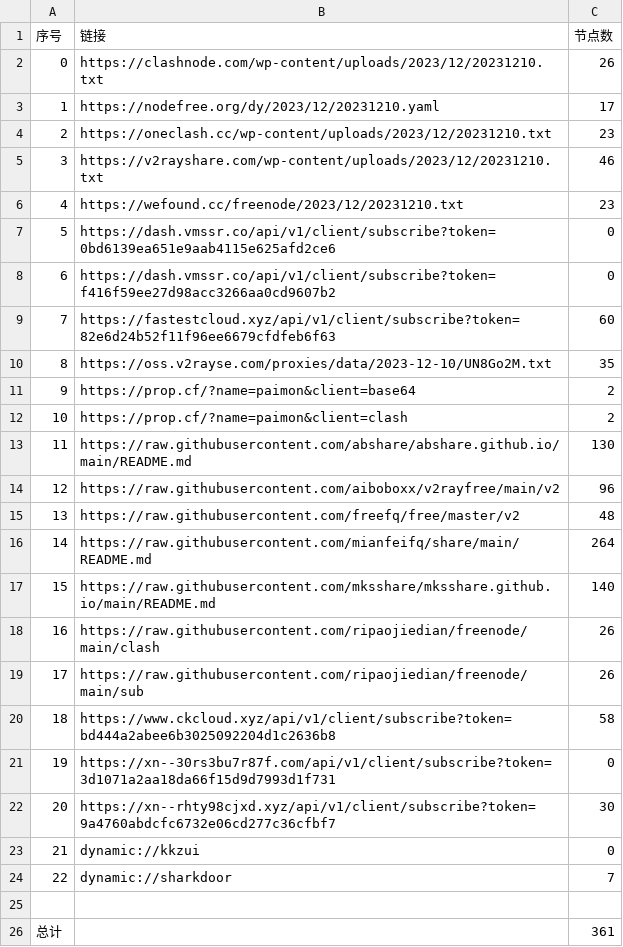
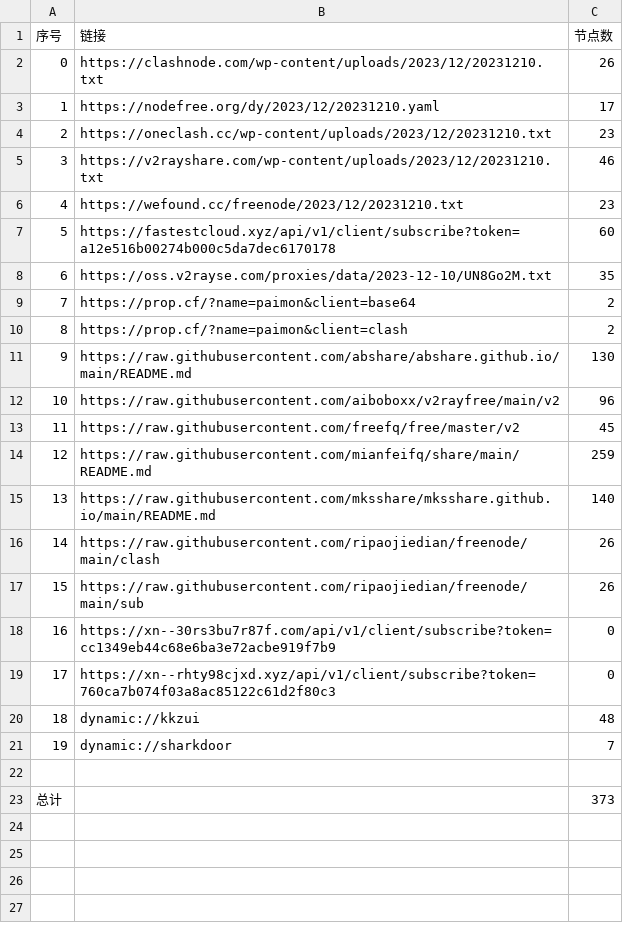
Before and after one commit to WTNLXTBL/Node-Fetch, a CSV file: list_result.csv, drawn as a sheet; removed rows and columns are numbered as before the commit, all else as after; the diff names each change by its address in the sheet, - before the commit and + after, or states it on an @@ line.

```diff
--- a/list_result.csv
+++ b/list_result.csv
-row 7: 5 | https://dash.vmssr.co/api/v1/client/subscribe?token=0bd6139ea651e9aab4115e625afd2ce6 | 0
-row 8: 6 | https://dash.vmssr.co/api/v1/client/subscribe?token=f416f59ee27d98acc3266aa0cd9607b2 | 0
@@ column A (序号) renumbered between rows 7 and 21 @@
-B7 (链接): https://fastestcloud.xyz/api/v1/client/subscribe?token=82e6d24b52f11f96ee6679cfdfeb6f63
+B7 (链接): https://fastestcloud.xyz/api/v1/client/subscribe?token=a12e516b00274b000c5da7dec6170178
-C13 (节点数): 48
+C13 (节点数): 45
-C14 (节点数): 264
+C14 (节点数): 259
-row 20: 18 | https://www.ckcloud.xyz/api/v1/client/subscribe?token=bd444a2abee6b3025092204d1c2636b8 | 58
-B18 (链接): https://xn--30rs3bu7r87f.com/api/v1/client/subscribe?token=3d1071a2aa18da66f15d9d7993d1f731
+B18 (链接): https://xn--30rs3bu7r87f.com/api/v1/client/subscribe?token=cc1349eb44c68e6ba3e72acbe919f7b9
-row 22: 20 | https://xn--rhty98cjxd.xyz/api/v1/client/subscribe?token=9a4760abdcfc6732e06cd277c36cfbf7 | 30
+row 19: 17 | https://xn--rhty98cjxd.xyz/api/v1/client/subscribe?token=760ca7b074f03a8ac85122c61d2f80c3 | 0
-C20 (节点数): 0
+C20 (节点数): 48
-C23 (节点数): 361
+C23 (节点数): 373
```
Also changed, not shown: 14 other files.
